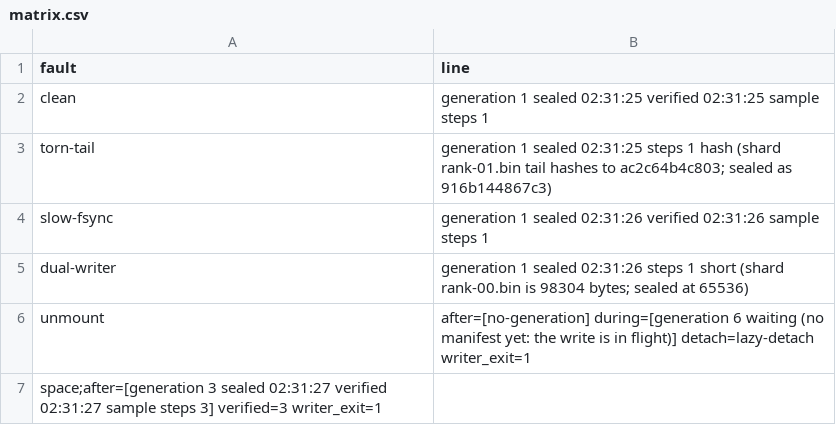
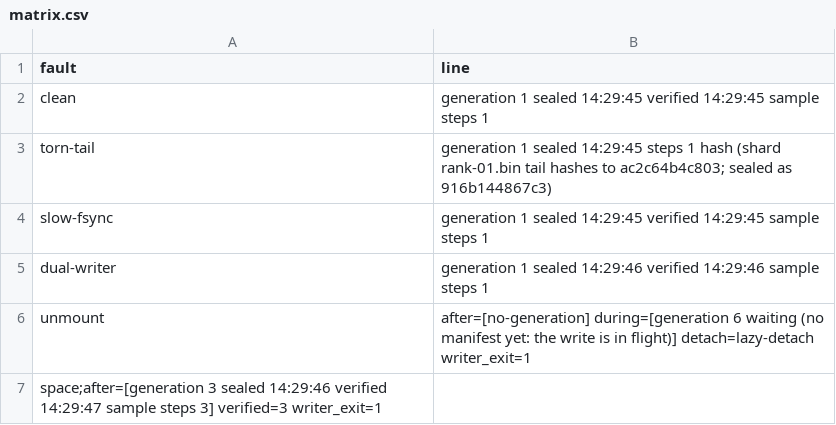
Before and after one commit to bolubo/checkpoint-governor, a CSV file: experiments/rig/matrix.csv, drawn as a sheet.

```diff
--- a/experiments/rig/matrix.csv
+++ b/experiments/rig/matrix.csv
@@ -1,7 +1,7 @@
 fault,line
-clean,generation 1  sealed 02:31:25  verified 02:31:25  sample  steps 1
-torn-tail,generation 1  sealed 02:31:25  steps 1  hash (shard rank-01.bin tail hashes to ac2c64b4c803; sealed as 916b144867c3)
-slow-fsync,generation 1  sealed 02:31:26  verified 02:31:26  sample  steps 1
-dual-writer,generation 1  sealed 02:31:26  steps 1  short (shard rank-00.bin is 98304 bytes; sealed at 65536)
+clean,generation 1  sealed 14:29:45  verified 14:29:45  sample  steps 1
+torn-tail,generation 1  sealed 14:29:45  steps 1  hash (shard rank-01.bin tail hashes to ac2c64b4c803; sealed as 916b144867c3)
+slow-fsync,generation 1  sealed 14:29:45  verified 14:29:45  sample  steps 1
+dual-writer,generation 1  sealed 14:29:46  verified 14:29:46  sample  steps 1
 unmount,after=[no-generation] during=[generation 6  waiting (no manifest yet: the write is in flight)] detach=lazy-detach writer_exit=1
-space;after=[generation 3  sealed 02:31:27  verified 02:31:27  sample  steps 3] verified=3 writer_exit=1
+space;after=[generation 3  sealed 14:29:46  verified 14:29:47  sample  steps 3] verified=3 writer_exit=1
```
Also changed, not shown: 10 other files.
